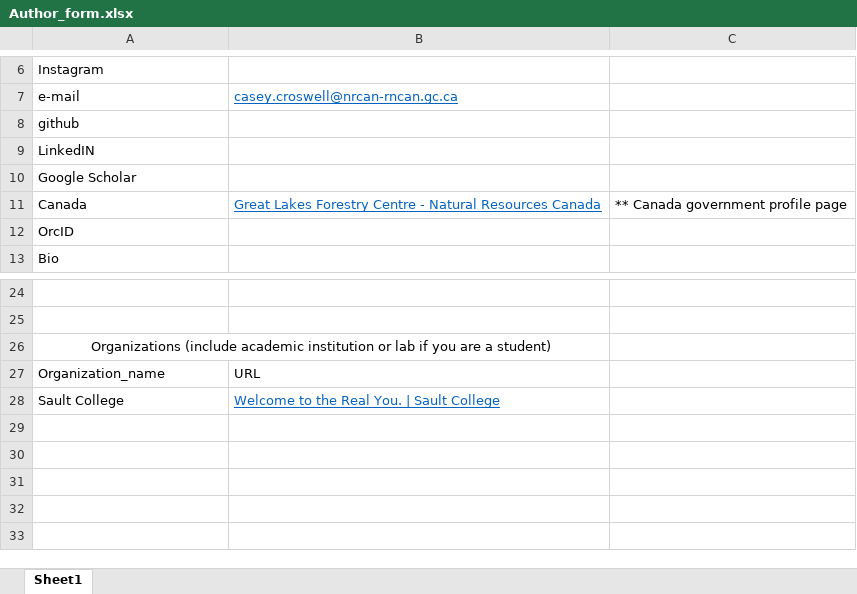
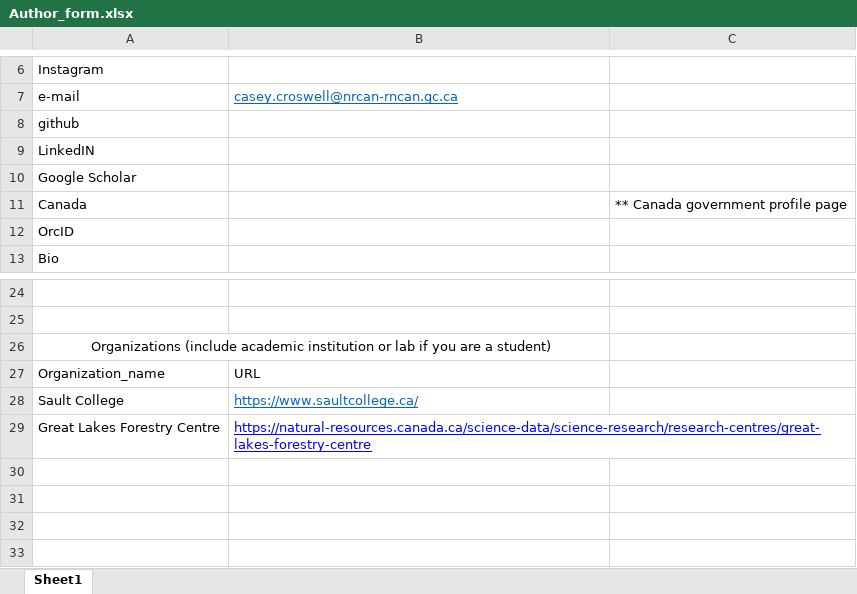
Before and after one commit to GLFC-WET/GLFC-WET.github.io, an Excel workbook: website_content_creation/authors/Casey_Croswell/Author_form.xlsx, sheet Sheet1, drawn as a sheet; only a part is shown, gaps mark what is left out; values as stored, in another font and other column widths than the file's, no borders; the diff names each change by its address in the sheet, - before the commit and + after, or states it on an @@ line.

```diff
--- a/website_content_creation/authors/Casey_Croswell/Author_form.xlsx (sheet Sheet1)
+++ b/website_content_creation/authors/Casey_Croswell/Author_form.xlsx (sheet Sheet1)
-B11: Great Lakes Forestry Centre - Natural Resources Canada
+B11: (empty)
-B28: Welcome to the Real You. | Sault College
+B28: https://www.saultcollege.ca/
-row 29: (empty)
+row 29: Great Lakes Forestry Centre | https://natural-resources.canada.ca/science-data/science-research/research-centres/great-lakes-forestry-centre
```
Also changed, not shown: website_content_creation/authors/Emma-Isabella_Perry/Author_form.xlsx, 5 other files.
